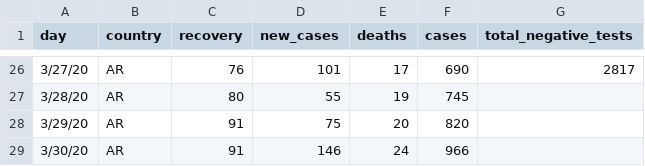
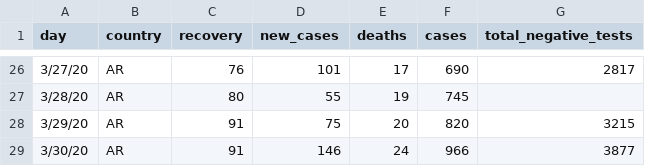
Before and after one commit to thedarsideofit/covid19-ar, a CSV file: covid19-ar.csv, drawn as a sheet; only a part is shown, gaps mark what is left out.

Commit message:
update with negative tests 2020-03-31 morning report (laboratory + clinical / epidemiological criteria)

```diff
--- a/covid19-ar.csv
+++ b/covid19-ar.csv
@@ -27,3 +27,3 @@ day,country,recovery,new_cases,deaths,cases,total_negative_tests
 3/28/20,AR,80,55,19,745,
-3/29/20,AR,91,75,20,820,
-3/30/20,AR,91,146,24,966,
+3/29/20,AR,91,75,20,820,3215
+3/30/20,AR,91,146,24,966,3877
```
